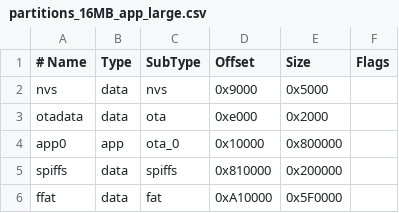
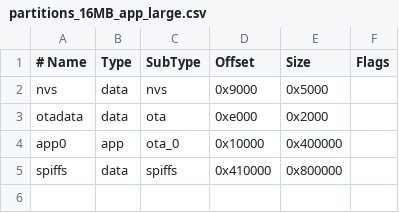
Before and after one commit to hurricane-0/NOOX, a CSV file: boards/partitions_16MB_app_large.csv, drawn as a sheet.

```diff
--- a/boards/partitions_16MB_app_large.csv
+++ b/boards/partitions_16MB_app_large.csv
@@ -3,4 +3,3 @@ nvs,        data, nvs,      0x9000,   0x5000,
 otadata,    data, ota,      0xe000,   0x2000,
-app0,       app,  ota_0,    0x10000,  0x800000,
-spiffs,     data, spiffs,   0x810000, 0x200000,
-ffat,       data, fat,      0xA10000, 0x5F0000,
+app0,       app,  ota_0,    0x10000,  0x400000,
+spiffs,     data, spiffs,   0x410000, 0x800000,
```
Also changed, not shown: 23 other files.
